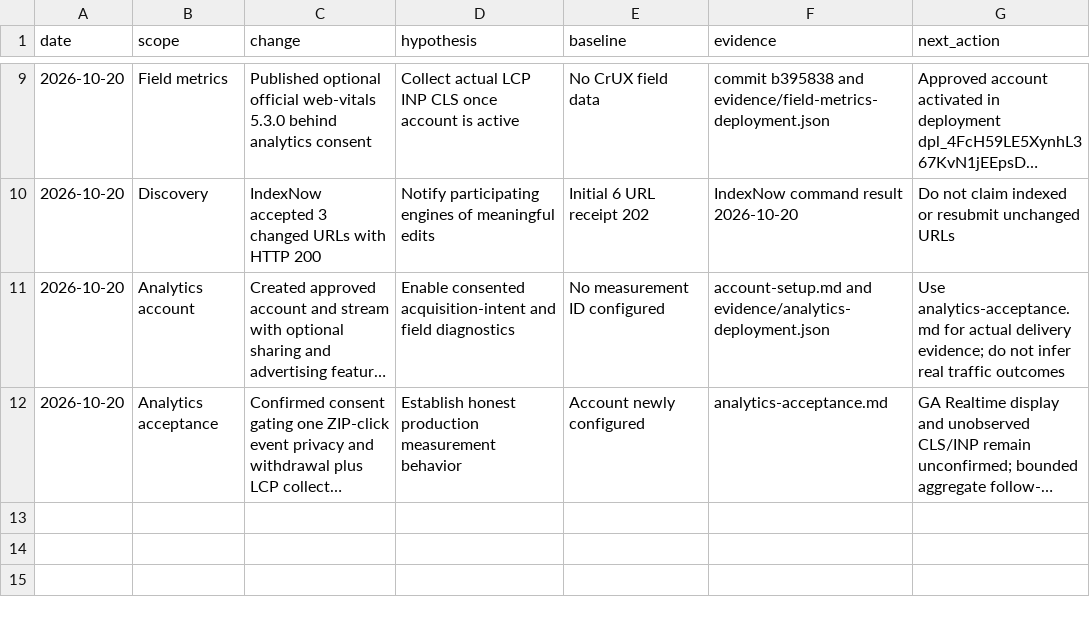
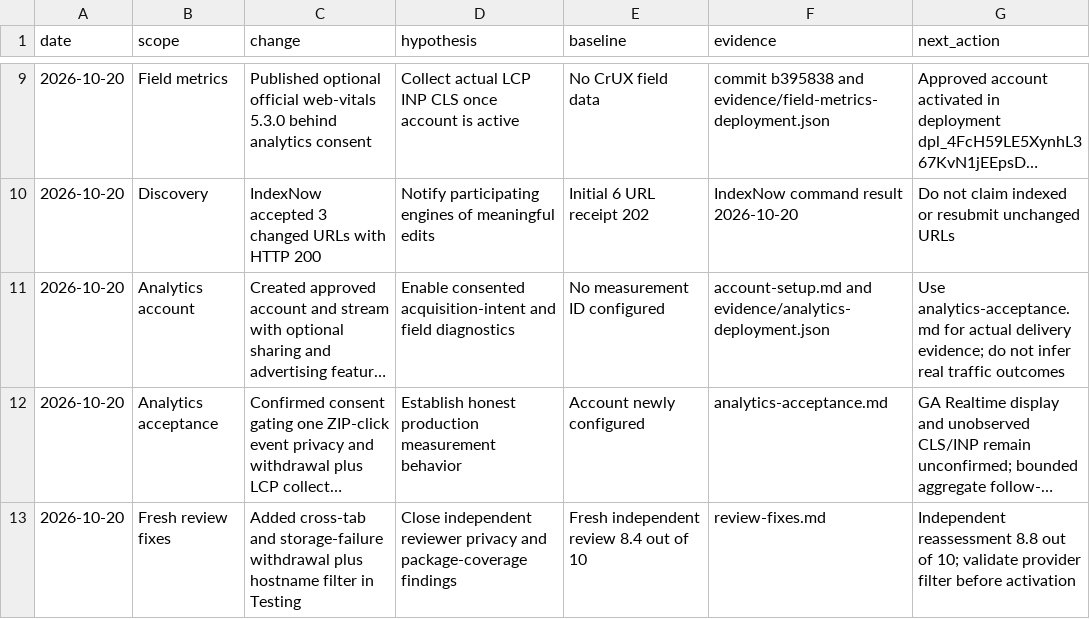
Before and after one commit to Latimust67/estera, a CSV file: website/docs/seo/change-log.csv, drawn as a sheet; only a part is shown, gaps mark what is left out; long unchanged cells end in …; the diff names each change by its address in the sheet, - before the commit and + after, or states it on an @@ line.

Commit message:
Fix analytics withdrawal and close independent SEO review findings

```diff
--- a/website/docs/seo/change-log.csv
+++ b/website/docs/seo/change-log.csv
+row 13: 2026-10-20 | Fresh review fixes | Added cross-tab and storage-failure withdrawal plus hostname filter in Testing | Close independent reviewer privacy and package-coverage findings | Fresh independent review 8.4 out of 10 | review-fixes.md | Independent reassessment 8.8 out of 10; validate provider filter before activation
```
Also changed, not shown: 10 other files.
